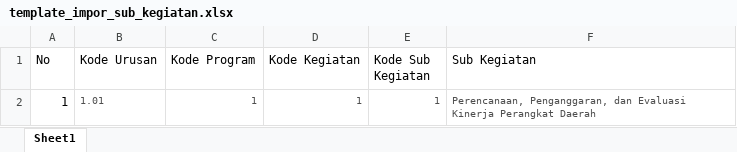
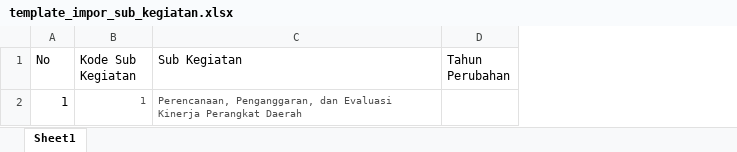
Before and after one commit to Kyozen-1/emonev, an Excel workbook: public/template/template_impor_sub_kegiatan.xlsx, sheet Sheet1, drawn as a sheet; values as stored, in another font and other column widths than the file's, no borders; removed rows and columns are numbered as before the commit, all else as after; the diff names each change by its address in the sheet, - before the commit and + after, or states it on an @@ line.

```diff
--- a/public/template/template_impor_sub_kegiatan.xlsx (sheet Sheet1)
+++ b/public/template/template_impor_sub_kegiatan.xlsx (sheet Sheet1)
-column B (Kode Urusan), row 2: 1.01
-column C (Kode Program), row 2: 1
-column D (Kode Kegiatan), row 2: 1
+column D (Tahun Perubahan), empty
```
Also changed, not shown: 5 other files.
